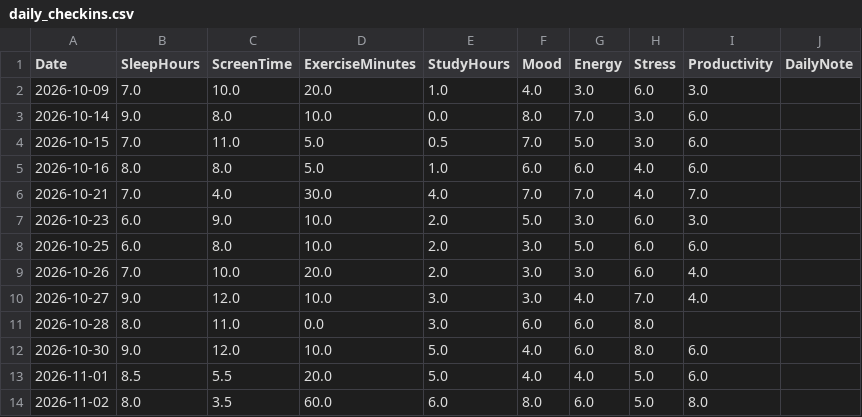
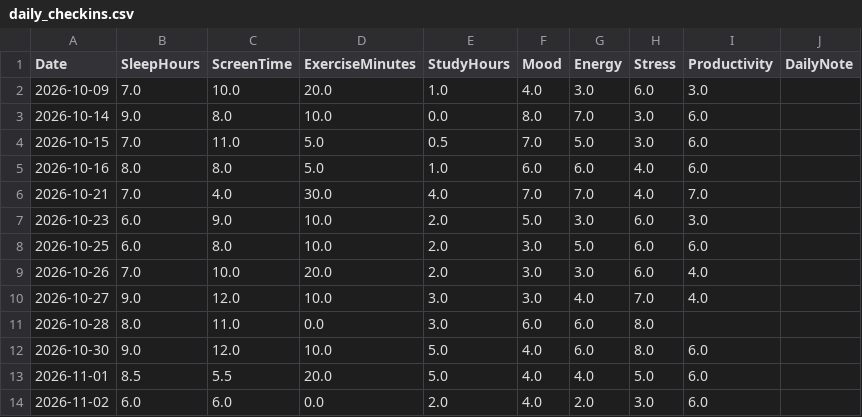
Before and after one commit to Avnish-175/LifeLens, a CSV file: data/daily_checkins.csv, drawn as a sheet.

```diff
--- a/data/daily_checkins.csv
+++ b/data/daily_checkins.csv
@@ -13,2 +13,2 @@ Date,SleepHours,ScreenTime,ExerciseMinutes,StudyHours,Mood,Energy,Stress,Product
 2026-11-01,8.5,5.5,20.0,5.0,4.0,4.0,5.0,6.0,
-2026-11-02,8.0,3.5,60.0,6.0,8.0,6.0,5.0,8.0,
+2026-11-02,6.0,6.0,0.0,2.0,4.0,2.0,3.0,6.0,
```
Also changed, not shown: 8 other files.
